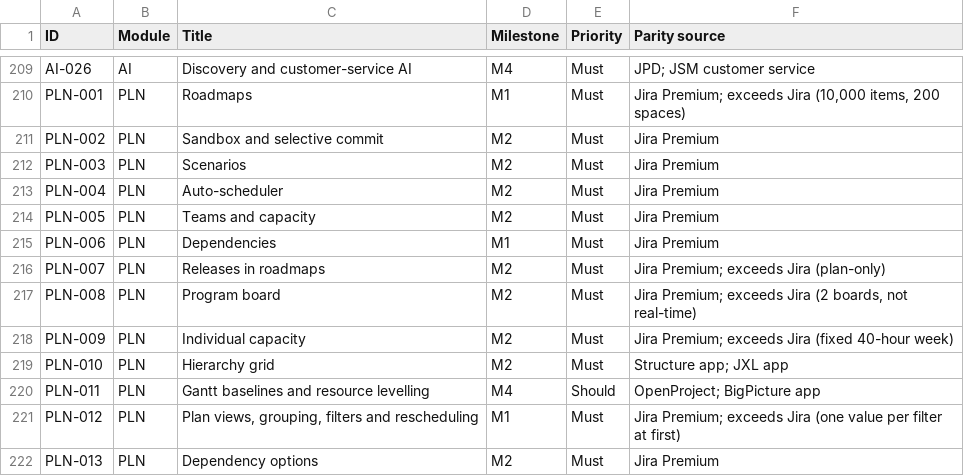
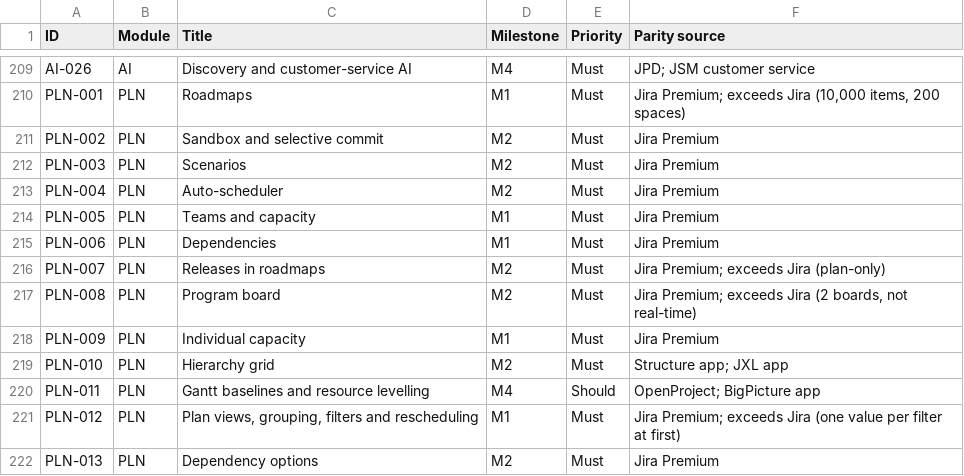
Before and after one commit to rockersands/taskmoor, a CSV file: docs/specs/requirements-index.csv, drawn as a sheet; only a part is shown, gaps mark what is left out.

```diff
--- a/docs/specs/requirements-index.csv
+++ b/docs/specs/requirements-index.csv
@@ -213,3 +213,3 @@ PLN-003,PLN,Scenarios,M2,Must,Jira Premium
 PLN-004,PLN,Auto-scheduler,M2,Must,Jira Premium
-PLN-005,PLN,Teams and capacity,M2,Must,Jira Premium
+PLN-005,PLN,Teams and capacity,M1,Must,Jira Premium
 PLN-006,PLN,Dependencies,M1,Must,Jira Premium
@@ -217,3 +217,3 @@ PLN-007,PLN,Releases in roadmaps,M2,Must,Jira Premium; exceeds Jira (plan-only)
 PLN-008,PLN,Program board,M2,Must,"Jira Premium; exceeds Jira (2 boards, not real-time)"
-PLN-009,PLN,Individual capacity,M2,Must,Jira Premium; exceeds Jira (fixed 40-hour week)
+PLN-009,PLN,Individual capacity,M1,Must,Jira Premium
 PLN-010,PLN,Hierarchy grid,M2,Must,Structure app; JXL app
```
Also changed, not shown: 6 other files.
